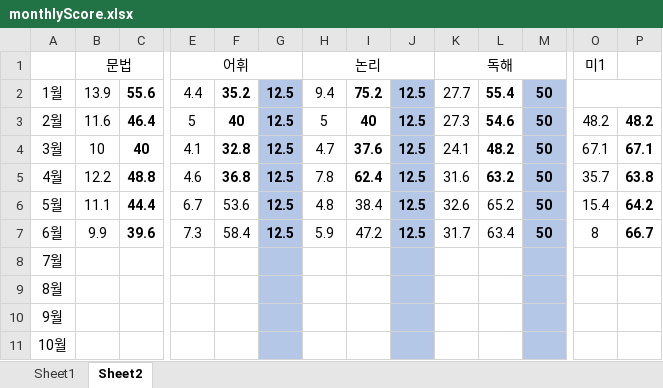
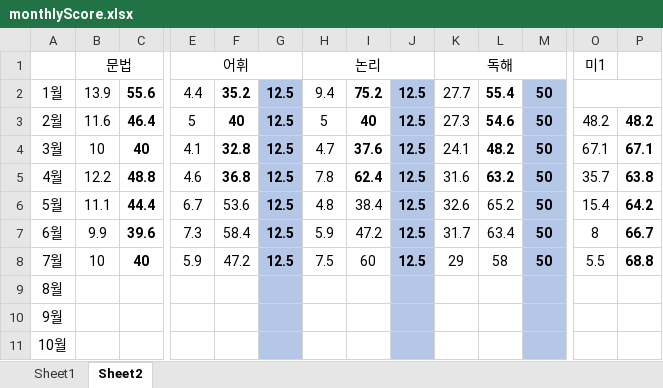
Before and after one commit to Pwang-je/scboard24, an Excel workbook: src/assets/excel/monthlyScore.xlsx, sheet Sheet2, drawn as a sheet; only a part is shown, gaps mark what is left out; values as stored, in another font and other column widths than the file's, no borders; removed rows and columns are numbered as before the commit, all else as after; rows hold the shown columns only; the diff names each change by its address in the sheet, - before the commit and + after, or states it on an @@ line.

```diff
--- a/src/assets/excel/monthlyScore.xlsx (sheet Sheet2)
+++ b/src/assets/excel/monthlyScore.xlsx (sheet Sheet2)
-row 8: 7월
+row 8: 7월 | 10 | 40 | 5.9 | 47.2 | 12.5 | 7.5 | 60 | 12.5 | 29 | 58 | 50 | 5.5 | 68.8
```
Also changed, not shown: src/assets/excel/appData.xlsx, src/assets/excel/radarData.xlsx, 33 other files.
